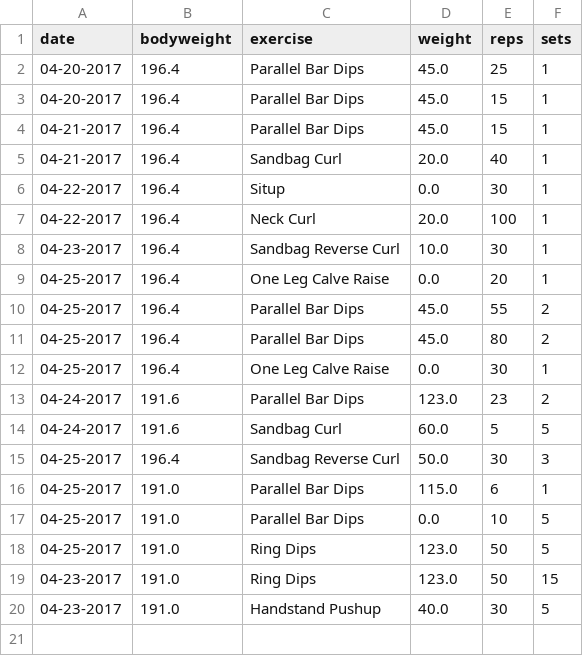
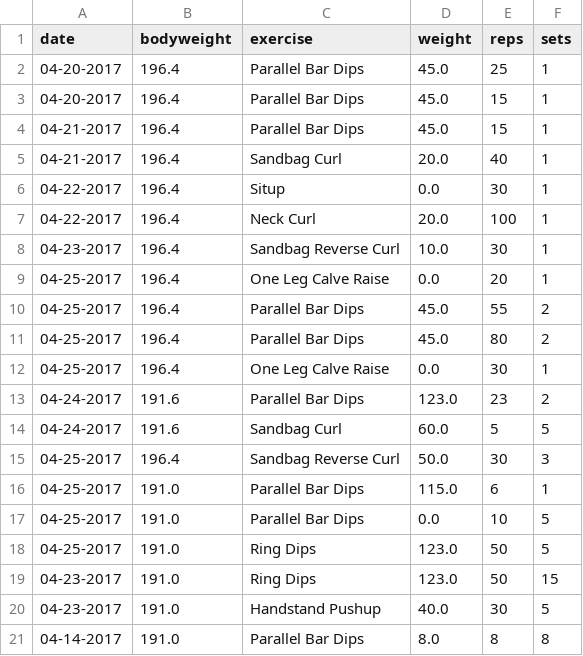
Before and after one commit to dmeade3/Health-Tracker, a CSV file: data/logs/David/workoutEntries.csv, drawn as a sheet.

```diff
--- a/data/logs/David/workoutEntries.csv
+++ b/data/logs/David/workoutEntries.csv
@@ -20 +20,2 @@ date,bodyweight,exercise,weight,reps,sets
 04-23-2017,191.0,Handstand Pushup,40.0,30,5
+04-14-2017,191.0,Parallel Bar Dips,8.0,8,8
```
Also changed, not shown: 6 other files.
